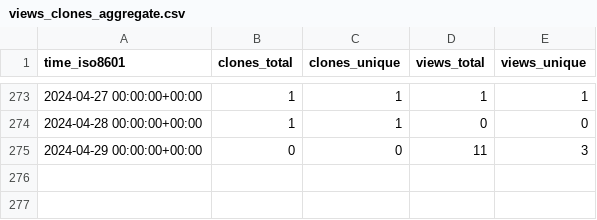
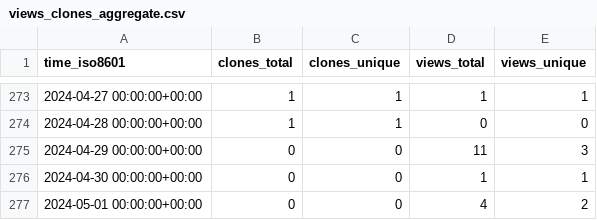
Before and after one commit to jzemmels/trafficMonitor, a CSV file: CSAFE-ISU/handwriter/ghrs-data/views_clones_aggregate.csv, drawn as a sheet; only a part is shown, gaps mark what is left out.

```diff
--- a/CSAFE-ISU/handwriter/ghrs-data/views_clones_aggregate.csv
+++ b/CSAFE-ISU/handwriter/ghrs-data/views_clones_aggregate.csv
@@ -275 +275,3 @@ time_iso8601,clones_total,clones_unique,views_total,views_unique
 2024-04-29 00:00:00+00:00,0,0,11,3
+2024-04-30 00:00:00+00:00,0,0,1,1
+2024-05-01 00:00:00+00:00,0,0,4,2
```
Also changed, not shown: 1 other file.
